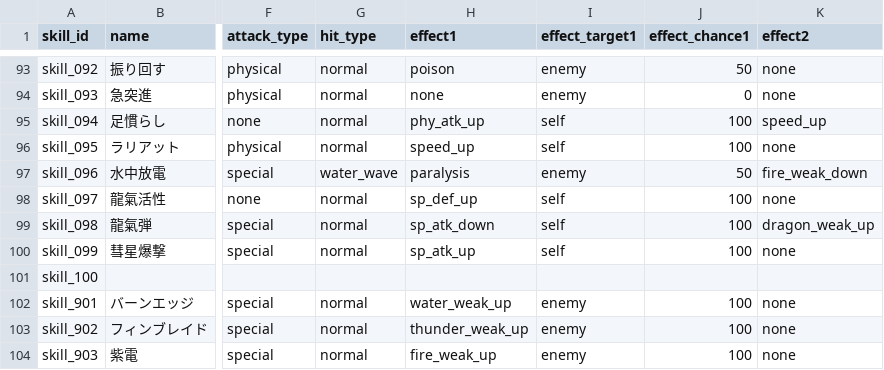
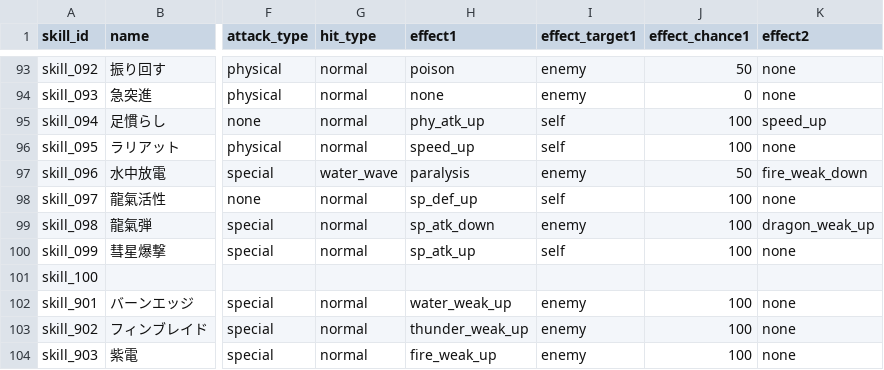
Before and after one commit to b16e17f18/MHB, a CSV file: data/skill.csv, drawn as a sheet; only a part is shown, gaps mark what is left out; the diff names each change by its address in the sheet, - before the commit and + after, or states it on an @@ line.

Commit message:
Update skill.csv

```diff
--- a/data/skill.csv
+++ b/data/skill.csv
-I99 (effect_target1): self
+I99 (effect_target1): enemy
```
